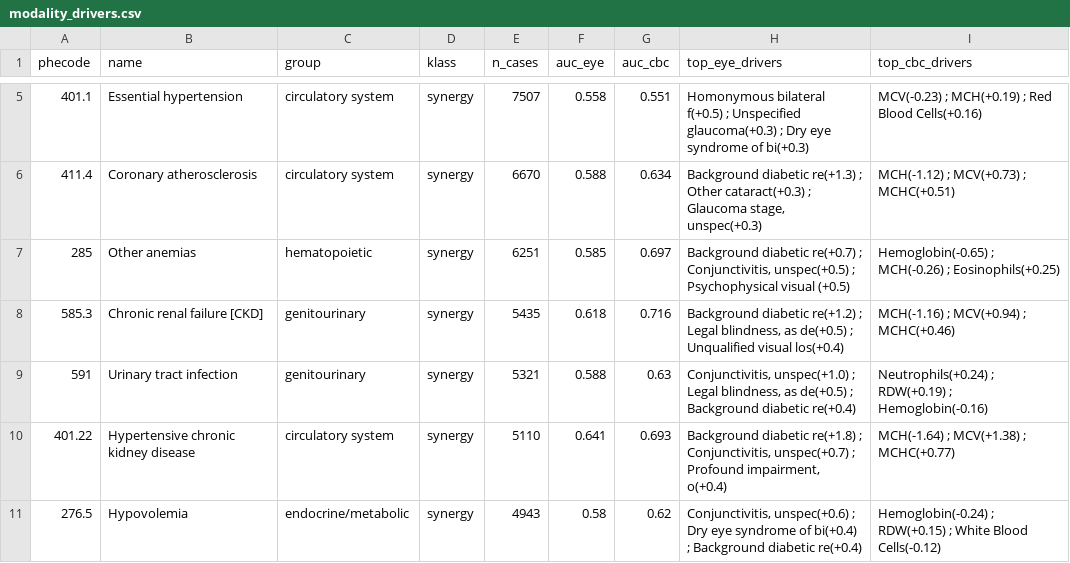
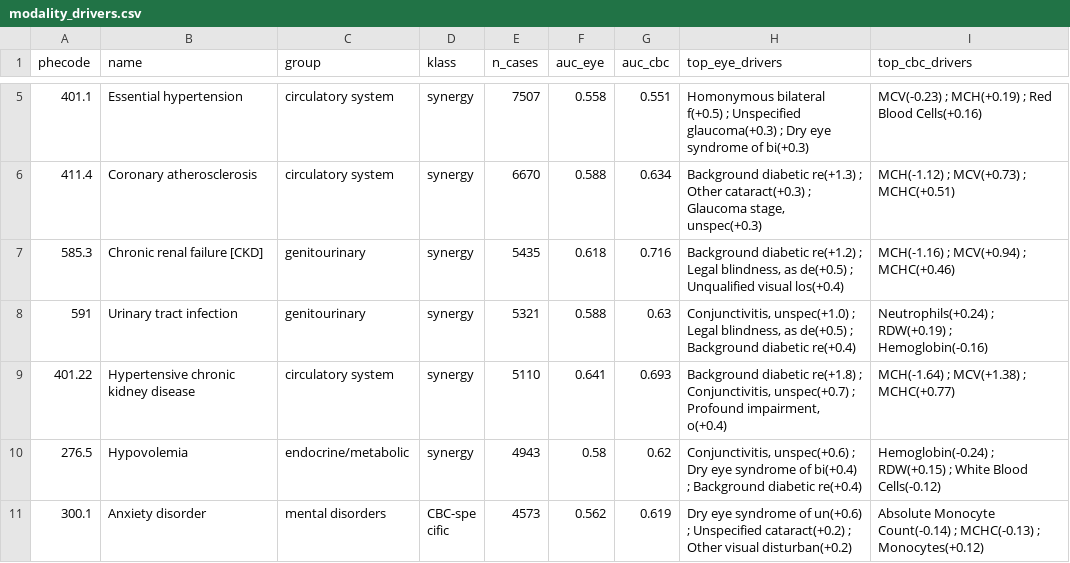
Before and after one commit to ethanwu2011/cbc-eye-phenome, a CSV file: results/modality_drivers.csv, drawn as a sheet; only a part is shown, gaps mark what is left out; the shorter side is filled out with more unchanged rows; the diff covers the shown part only.

```diff
--- a/results/modality_drivers.csv
+++ b/results/modality_drivers.csv
@@ -6,3 +6,2 @@ phecode,name,group,klass,n_cases,auc_eye,auc_cbc,top_eye_drivers,top_cbc_drivers
 411.4,Coronary atherosclerosis,circulatory system,synergy,6670,0.588,0.634,"Background diabetic re(+1.3) ; Other cataract(+0.3) ; Glaucoma stage, unspec(+0.3)",MCH(-1.12) ; MCV(+0.73) ; MCHC(+0.51)
-285,Other anemias,hematopoietic,synergy,6251,0.585,0.697,"Background diabetic re(+0.7) ; Conjunctivitis, unspec(+0.5) ; Psychophysical visual (+0.5)",Hemoglobin(-0.65) ; MCH(-0.26) ; Eosinophils(+0.25)
 585.3,Chronic renal failure [CKD],genitourinary,synergy,5435,0.618,0.716,"Background diabetic re(+1.2) ; Legal blindness, as de(+0.5) ; Unqualified visual los(+0.4)",MCH(-1.16) ; MCV(+0.94) ; MCHC(+0.46)
```
Also changed, not shown: 4 removed rows elsewhere in this file, results/fig5_territory.csv, results/interaction_fair.csv, 19 other files.
